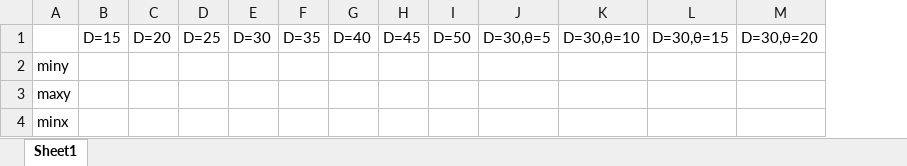
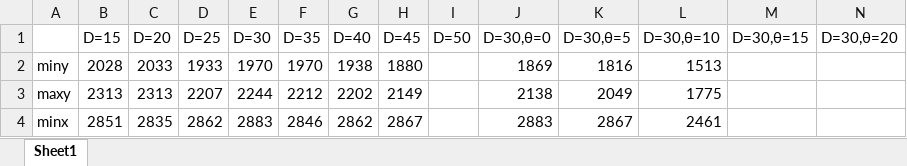
Before and after one commit to uec-media-design-lab/imaging-tools, an Excel workbook: existif2/exis.xlsx, sheet Sheet1, drawn as a sheet; only a part is shown; values as stored, in another font and other column widths than the file's, no borders; addresses are those after the commit; the diff covers the shown part only; the diff names each change by its address in the sheet, - before the commit and + after, or states it on an @@ line.

```diff
--- a/existif2/exis.xlsx (sheet Sheet1)
+++ b/existif2/exis.xlsx (sheet Sheet1)
+column J (D=30,θ=0), rows 2-4: 1869 | 2138 | 2883
-B2 (D=15): (empty)
+B2 (D=15): 2028
-C2 (D=20): (empty)
+C2 (D=20): 2033
-D2 (D=25): (empty)
+D2 (D=25): 1933
-E2 (D=30): (empty)
+E2 (D=30): 1970
-F2 (D=35): (empty)
+F2 (D=35): 1970
-G2 (D=40): (empty)
+G2 (D=40): 1938
-H2 (D=45): (empty)
+H2 (D=45): 1880
-K2 (D=30,θ=5): (empty)
+K2 (D=30,θ=5): 1816
-L2 (D=30,θ=10): (empty)
+L2 (D=30,θ=10): 1513
-B3 (D=15): (empty)
+B3 (D=15): 2313
-C3 (D=20): (empty)
+C3 (D=20): 2313
-D3 (D=25): (empty)
+D3 (D=25): 2207
-E3 (D=30): (empty)
+E3 (D=30): 2244
-F3 (D=35): (empty)
+F3 (D=35): 2212
-G3 (D=40): (empty)
+G3 (D=40): 2202
-H3 (D=45): (empty)
+H3 (D=45): 2149
-K3 (D=30,θ=5): (empty)
+K3 (D=30,θ=5): 2049
-L3 (D=30,θ=10): (empty)
+L3 (D=30,θ=10): 1775
-B4 (D=15): (empty)
+B4 (D=15): 2851
-C4 (D=20): (empty)
+C4 (D=20): 2835
-D4 (D=25): (empty)
+D4 (D=25): 2862
-E4 (D=30): (empty)
+E4 (D=30): 2883
-F4 (D=35): (empty)
+F4 (D=35): 2846
-G4 (D=40): (empty)
+G4 (D=40): 2862
-H4 (D=45): (empty)
+H4 (D=45): 2867
-K4 (D=30,θ=5): (empty)
+K4 (D=30,θ=5): 2867
-L4 (D=30,θ=10): (empty)
+L4 (D=30,θ=10): 2461
```
Also changed, not shown: 3 added rows and 36 edited cells elsewhere in this sheet, formulas that keep their value, 22 other files.
